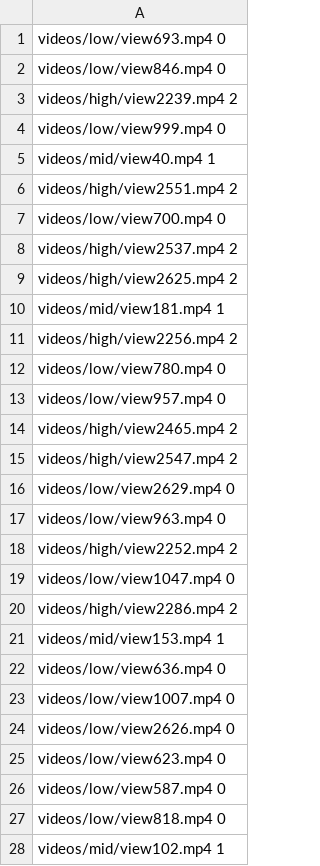
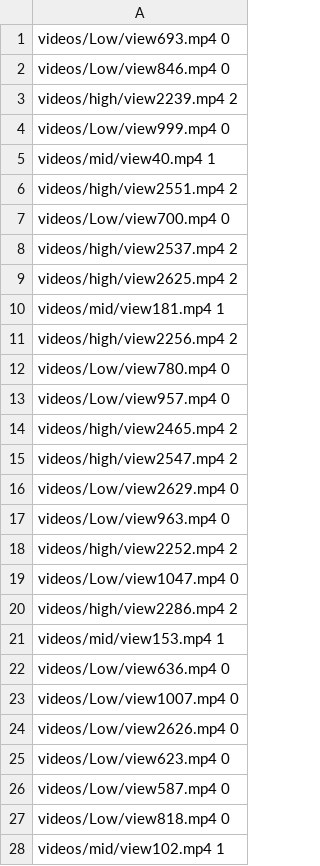
Before and after one commit to Kantheedeth/engagementRecognition, a CSV file: val.csv, drawn as a sheet; only a part is shown; the diff covers the shown part only.

```diff
--- a/val.csv
+++ b/val.csv
@@ -1,8 +1,8 @@
-videos/low/view693.mp4 0
-videos/low/view846.mp4 0
+videos/Low/view693.mp4 0
+videos/Low/view846.mp4 0
 videos/high/view2239.mp4 2
-videos/low/view999.mp4 0
+videos/Low/view999.mp4 0
 videos/mid/view40.mp4 1
 videos/high/view2551.mp4 2
-videos/low/view700.mp4 0
+videos/Low/view700.mp4 0
 videos/high/view2537.mp4 2
@@ -11,18 +11,18 @@ videos/mid/view181.mp4 1
 videos/high/view2256.mp4 2
-videos/low/view780.mp4 0
-videos/low/view957.mp4 0
+videos/Low/view780.mp4 0
+videos/Low/view957.mp4 0
 videos/high/view2465.mp4 2
 videos/high/view2547.mp4 2
-videos/low/view2629.mp4 0
-videos/low/view963.mp4 0
+videos/Low/view2629.mp4 0
+videos/Low/view963.mp4 0
 videos/high/view2252.mp4 2
-videos/low/view1047.mp4 0
+videos/Low/view1047.mp4 0
 videos/high/view2286.mp4 2
 videos/mid/view153.mp4 1
-videos/low/view636.mp4 0
-videos/low/view1007.mp4 0
-videos/low/view2626.mp4 0
-videos/low/view623.mp4 0
-videos/low/view587.mp4 0
-videos/low/view818.mp4 0
+videos/Low/view636.mp4 0
+videos/Low/view1007.mp4 0
+videos/Low/view2626.mp4 0
+videos/Low/view623.mp4 0
+videos/Low/view587.mp4 0
+videos/Low/view818.mp4 0
 videos/mid/view102.mp4 1
```
Also changed, not shown: 52 edited cells elsewhere in this file, test.csv, train.csv, 18 other files.
